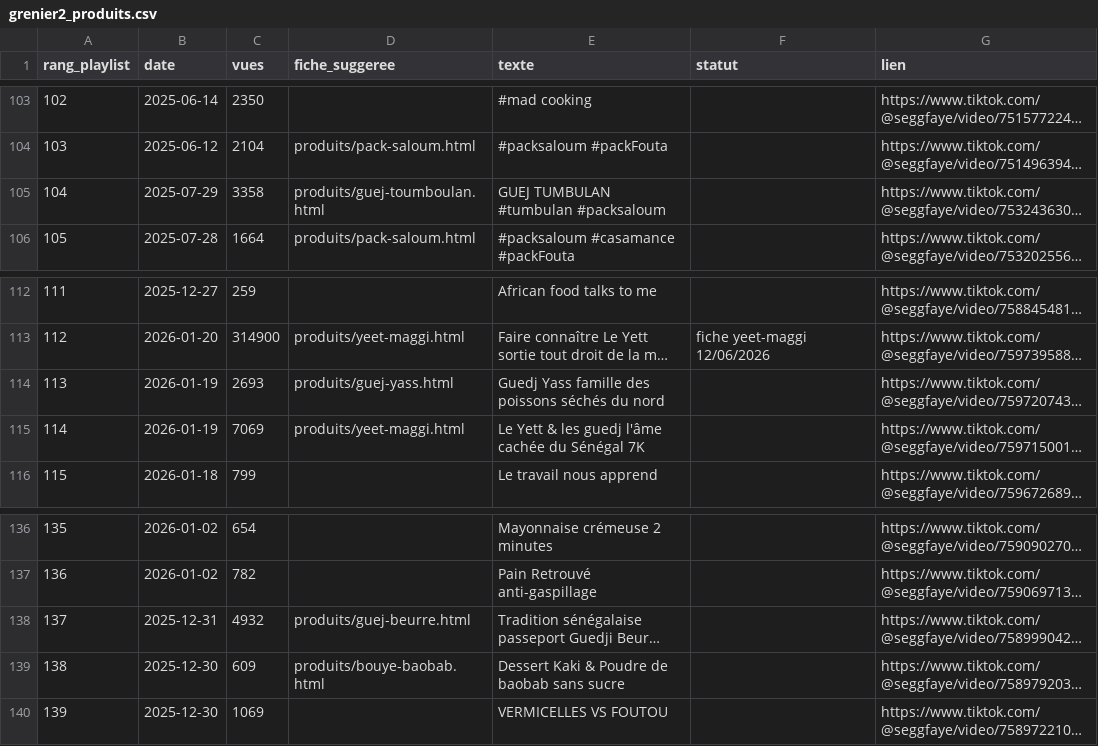
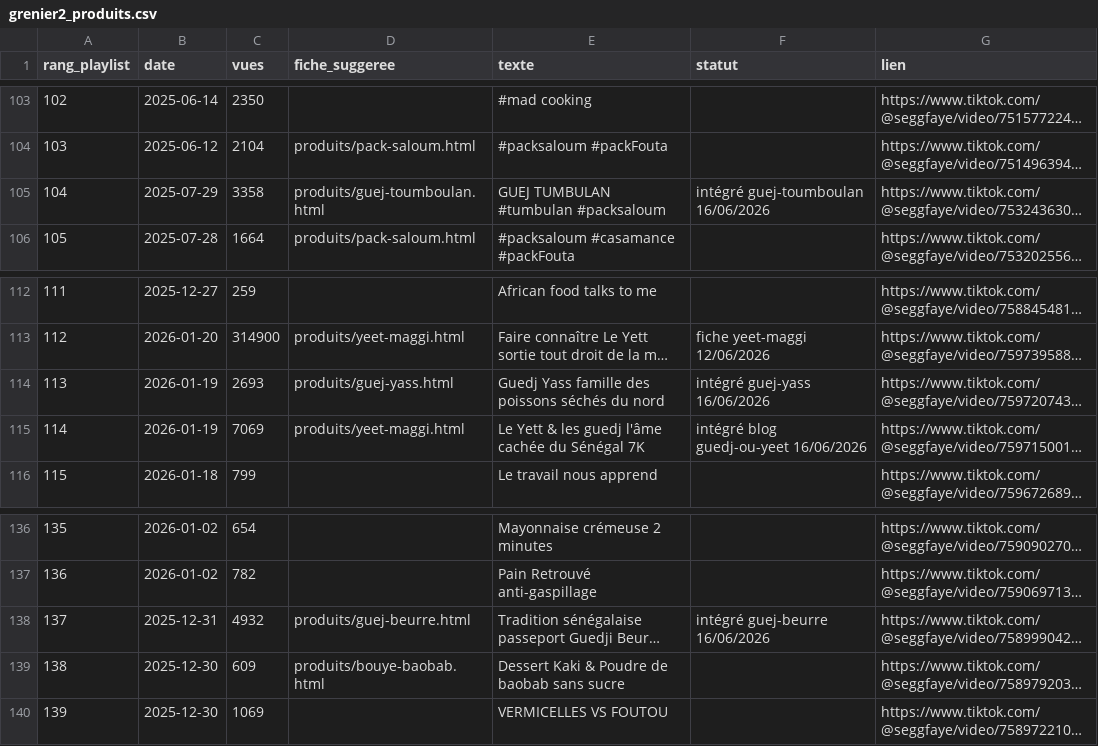
Before and after one commit to lemzoofayee-dotcom/louma-seggfaye, a CSV file: scripts/avis/grenier2_produits.csv, drawn as a sheet; only a part is shown, gaps mark what is left out; long unchanged cells end in …; the diff names each change by its address in the sheet, - before the commit and + after, or states it on an @@ line.

Commit message:
Grenier : marquer 4 vidéos comme intégrées au cluster guedj (Beurre/Yass/Toumboulane/guedj-ou-yeet)

```diff
--- a/scripts/avis/grenier2_produits.csv
+++ b/scripts/avis/grenier2_produits.csv
-F105 (statut): (empty)
+F105 (statut): intégré guej-toumboulan 16/06/2026
-F114 (statut): (empty)
+F114 (statut): intégré guej-yass 16/06/2026
-F115 (statut): (empty)
+F115 (statut): intégré blog guedj-ou-yeet 16/06/2026
-F138 (statut): (empty)
+F138 (statut): intégré guej-beurre 16/06/2026
```
